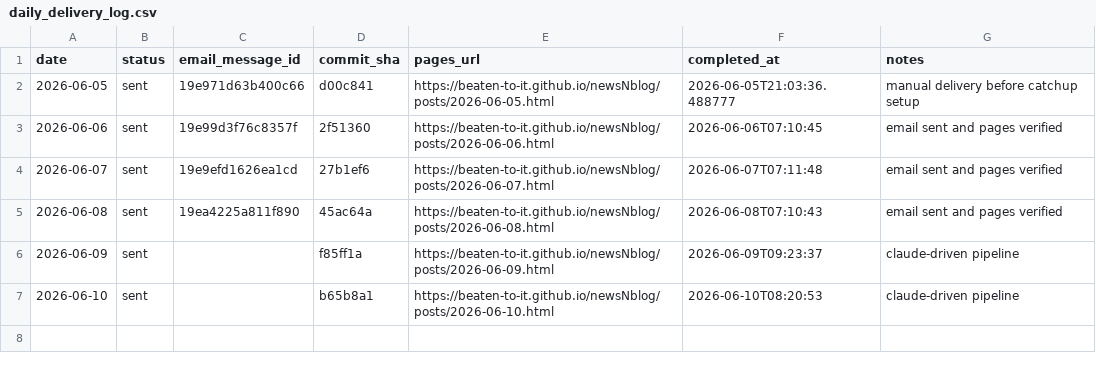
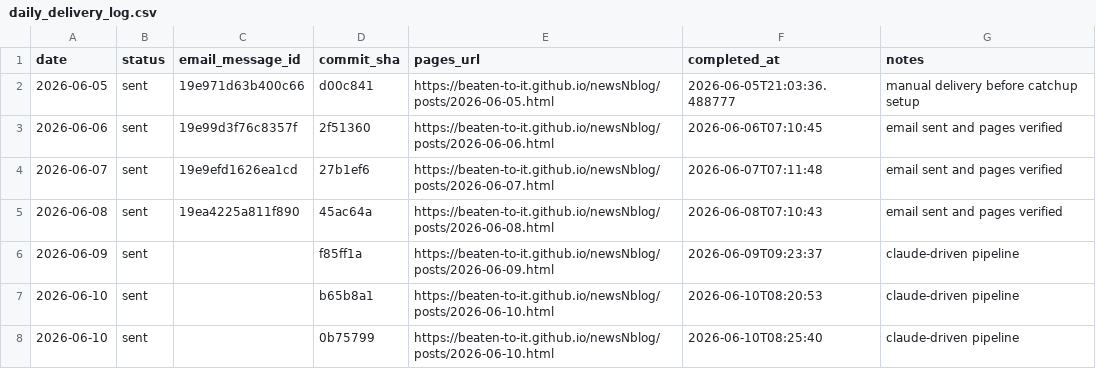
Before and after one commit to Beaten-to-it/newsNblog, a CSV file: data/daily_delivery_log.csv, drawn as a sheet; the diff names each change by its address in the sheet, - before the commit and + after, or states it on an @@ line.

Commit message:
Log 2026-06-10 delivery

```diff
--- a/data/daily_delivery_log.csv
+++ b/data/daily_delivery_log.csv
+row 8: 2026-06-10 | sent |  | 0b75799 | https://beaten-to-it.github.io/newsNblog/posts/2026-06-10.html | 2026-06-10T08:25:40 | claude-driven pipeline
```
